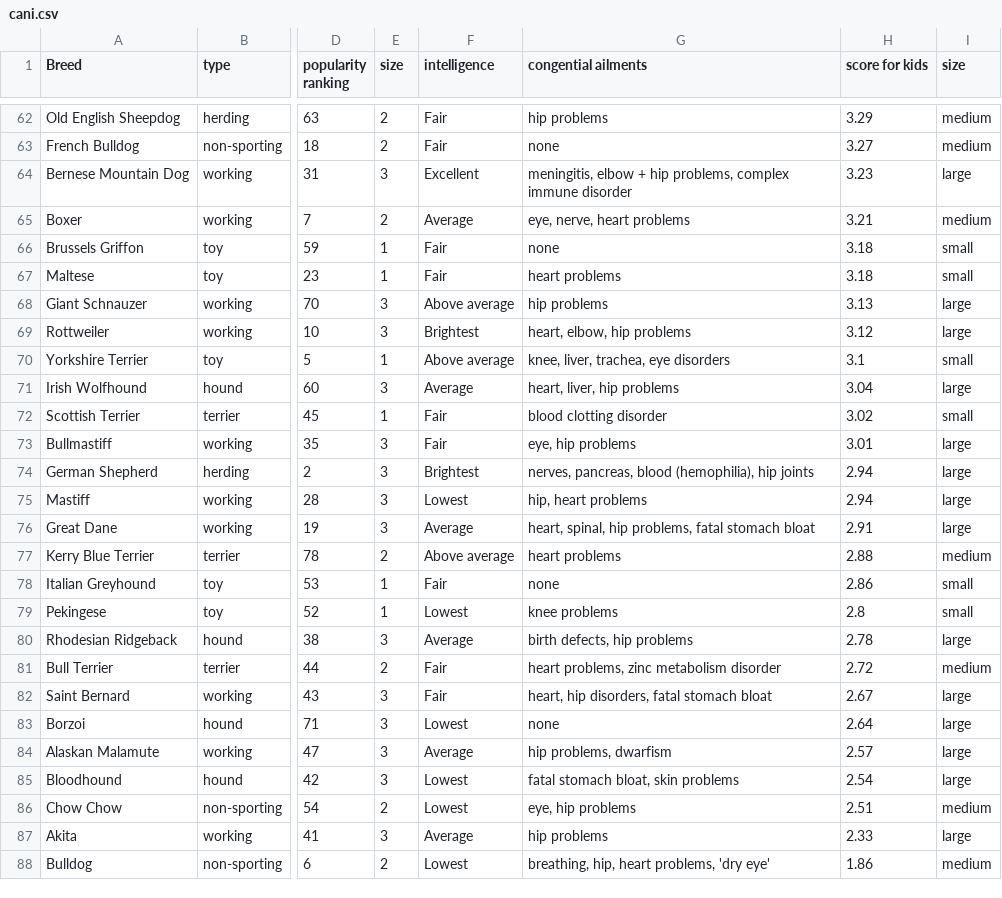
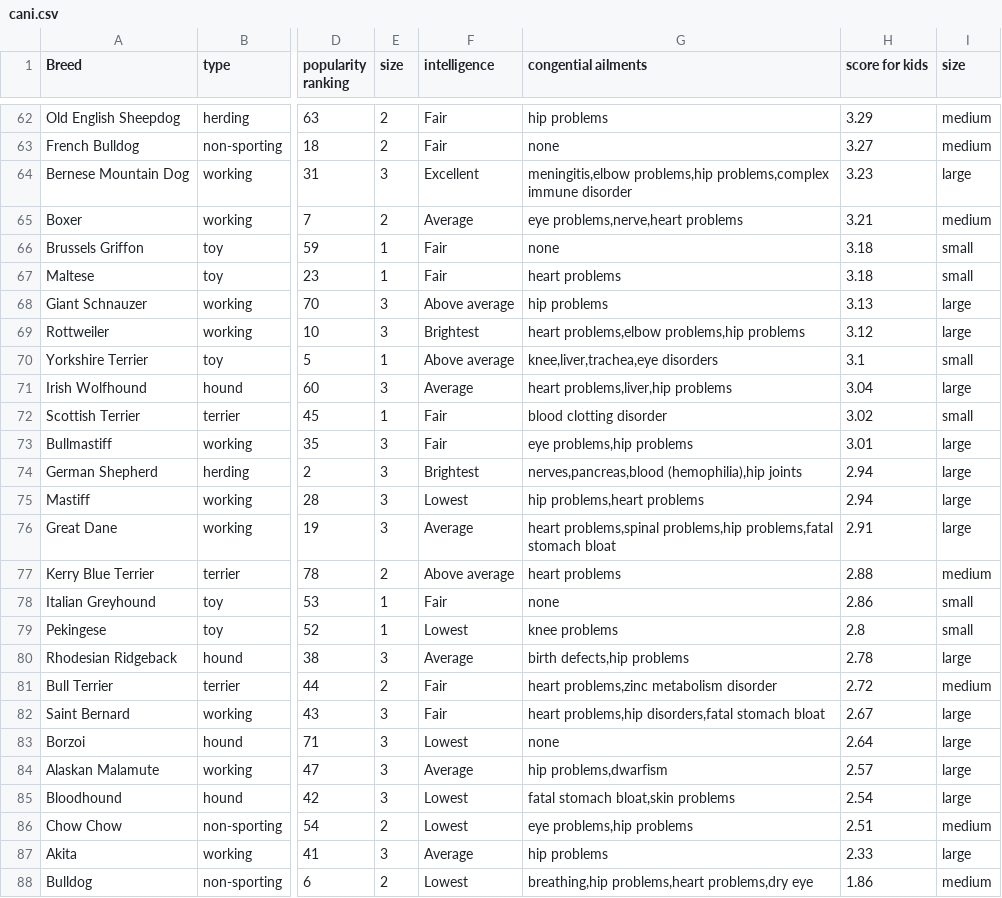
Before and after one commit to amigli/Pet-Tips, a CSV file: original-datasets/cani.csv, drawn as a sheet; only a part is shown, gaps mark what is left out; the diff covers the shown part only; the diff names each change by its address in the sheet, - before the commit and + after, or states it on an @@ line.

```diff
--- a/original-datasets/cani.csv
+++ b/original-datasets/cani.csv
-G64 (congential ailments): meningitis, elbow + hip problems, complex immune disorder
+G64 (congential ailments): meningitis,elbow problems,hip problems,complex immune disorder
-G65 (congential ailments): eye, nerve, heart problems
+G65 (congential ailments): eye problems,nerve,heart problems
-G69 (congential ailments): heart, elbow, hip problems
+G69 (congential ailments): heart problems,elbow problems,hip problems
-G70 (congential ailments): knee, liver, trachea, eye disorders
+G70 (congential ailments): knee,liver,trachea,eye disorders
-G71 (congential ailments): heart, liver, hip problems
+G71 (congential ailments): heart problems,liver,hip problems
-G73 (congential ailments): eye, hip problems
+G73 (congential ailments): eye problems,hip problems
-G74 (congential ailments): nerves, pancreas, blood (hemophilia), hip joints
+G74 (congential ailments): nerves,pancreas,blood (hemophilia),hip joints
-G75 (congential ailments): hip, heart problems
+G75 (congential ailments): hip problems,heart problems
-G76 (congential ailments): heart, spinal, hip problems, fatal stomach bloat
+G76 (congential ailments): heart problems,spinal problems,hip problems,fatal stomach bloat
-G80 (congential ailments): birth defects, hip problems
+G80 (congential ailments): birth defects,hip problems
-G81 (congential ailments): heart problems, zinc metabolism disorder
+G81 (congential ailments): heart problems,zinc metabolism disorder
-G82 (congential ailments): heart, hip disorders, fatal stomach bloat
+G82 (congential ailments): heart problems,hip disorders,fatal stomach bloat
-G84 (congential ailments): hip problems, dwarfism
+G84 (congential ailments): hip problems,dwarfism
-G85 (congential ailments): fatal stomach bloat, skin problems
+G85 (congential ailments): fatal stomach bloat,skin problems
-G86 (congential ailments): eye, hip problems
+G86 (congential ailments): eye problems,hip problems
-G88 (congential ailments): breathing, hip, heart problems, 'dry eye'
+G88 (congential ailments): breathing,hip problems,heart problems,dry eye
```
Also changed, not shown: 22 edited cells elsewhere in this file, 5 other files.
